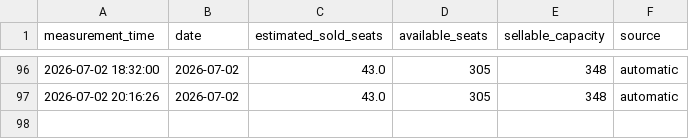
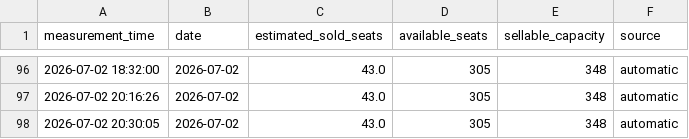
Before and after one commit to jitseleeftink-lab/wilmink-ticket-dashboard, a CSV file: docs/data/wilmink_all_plot_points.csv, drawn as a sheet; only a part is shown, gaps mark what is left out.

```diff
--- a/docs/data/wilmink_all_plot_points.csv
+++ b/docs/data/wilmink_all_plot_points.csv
@@ -97 +97,2 @@ measurement_time,date,estimated_sold_seats,available_seats,sellable_capacity,sou
 2026-07-02 20:16:26,2026-07-02,43.0,305,348,automatic
+2026-07-02 20:30:05,2026-07-02,43.0,305,348,automatic
```
Also changed, not shown: data/wilmink_all_plot_points.csv, data/wilmink_seat_counts.csv, 2 other files.
